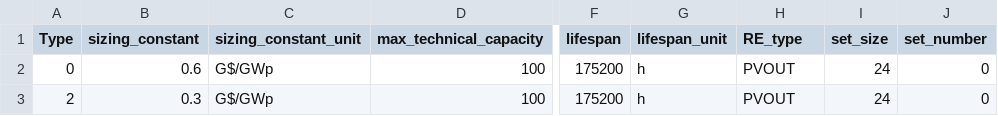
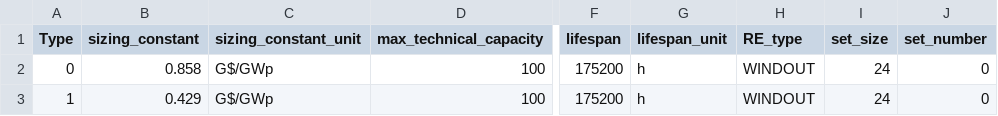
Before and after one commit to YixinZ-NUS/STEVFNs, a CSV file: Code/Assets/RE_WIND/parameters.csv, drawn as a sheet; only a part is shown, gaps mark what is left out; the diff names each change by its address in the sheet, - before the commit and + after, or states it on an @@ line.

Commit message:
removed PV rows in wind parameters

```diff
--- a/Code/Assets/RE_WIND/parameters.csv
+++ b/Code/Assets/RE_WIND/parameters.csv
-B2 (sizing_constant): 0.6
+B2 (sizing_constant): 0.858
-H2:H3 (RE_type): PVOUT
+H2:H3 (RE_type): WINDOUT
-A3 (Type): 2
+A3 (Type): 1
-B3 (sizing_constant): 0.3
+B3 (sizing_constant): 0.429
```
